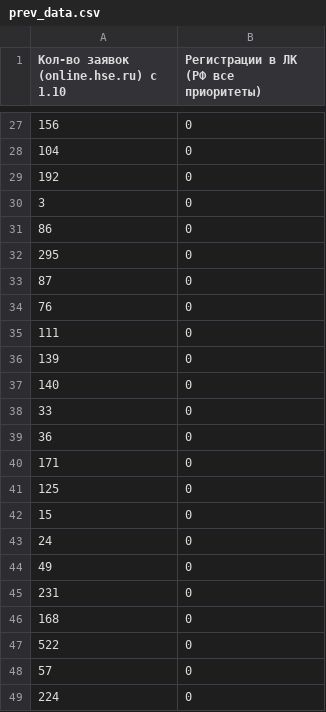
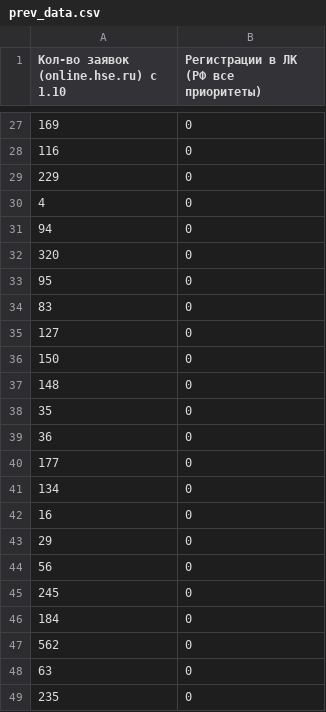
Before and after one commit to iasonov/HSE_dashboard, a CSV file: templates/prev_data.csv, drawn as a sheet; only a part is shown, gaps mark what is left out; the diff covers the shown part only.

```diff
--- a/templates/prev_data.csv
+++ b/templates/prev_data.csv
@@ -27,23 +27,23 @@
-156,0
-104,0
-192,0
-3,0
-86,0
-295,0
-87,0
-76,0
-111,0
-139,0
-140,0
-33,0
+169,0
+116,0
+229,0
+4,0
+94,0
+320,0
+95,0
+83,0
+127,0
+150,0
+148,0
+35,0
 36,0
-171,0
-125,0
-15,0
-24,0
-49,0
-231,0
-168,0
-522,0
-57,0
-224,0
+177,0
+134,0
+16,0
+29,0
+56,0
+245,0
+184,0
+562,0
+63,0
+235,0
```
Also changed, not shown: 9 added rows, 9 removed rows, 1 moved row and 12 edited cells elsewhere in this file, 7 other files.
